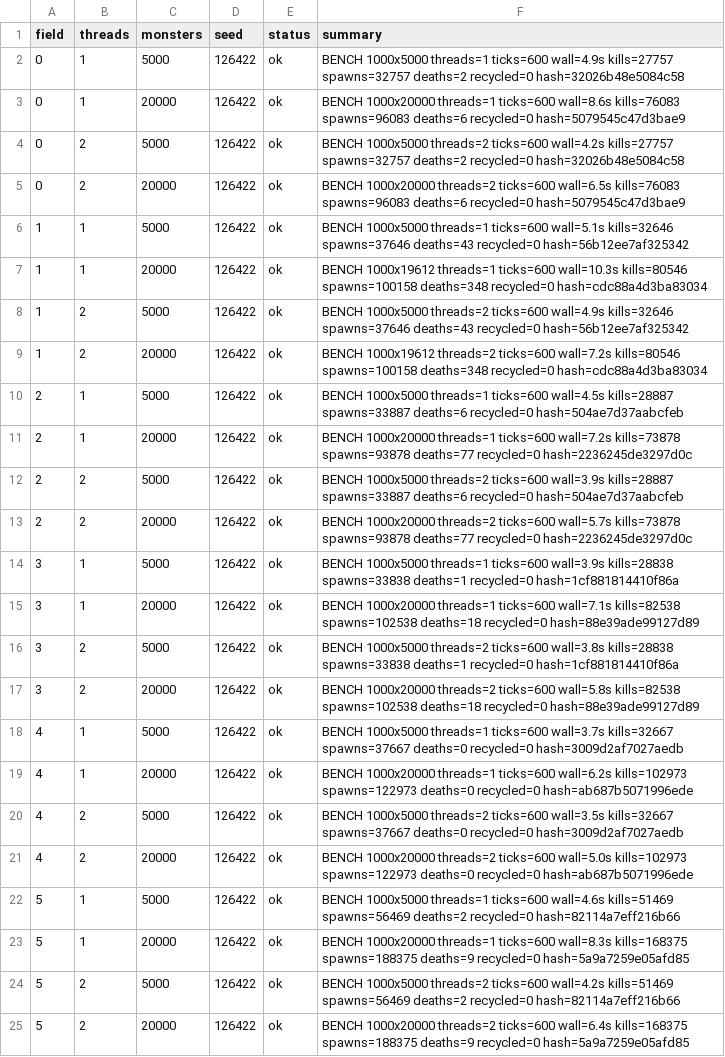
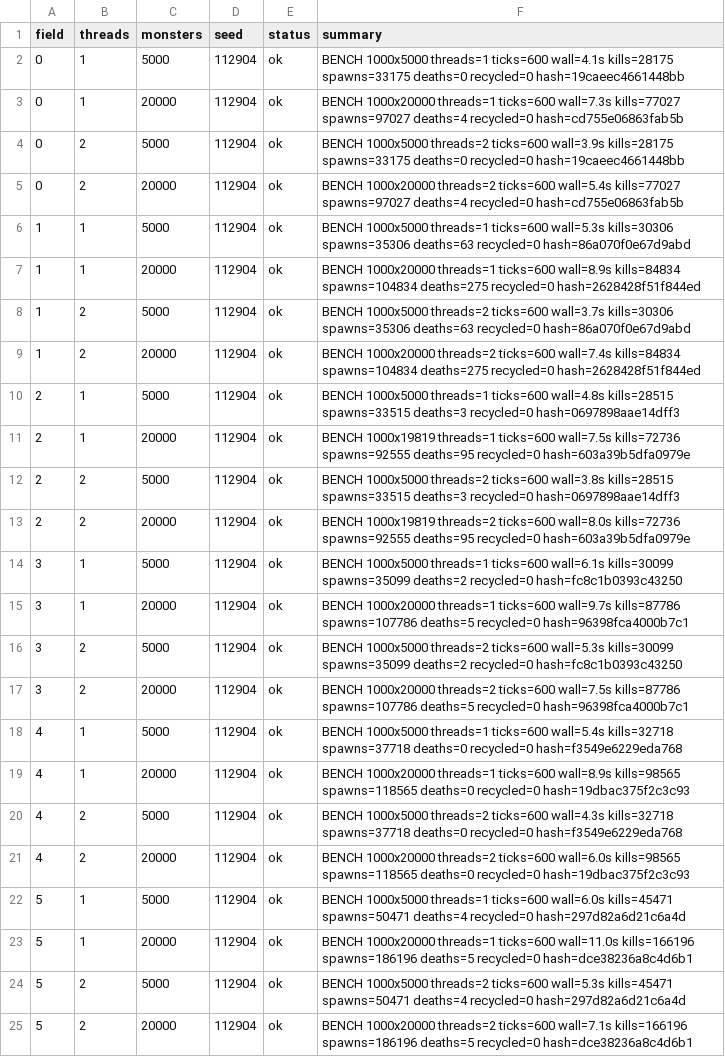
Before and after one commit to Proximo0/MagicSmash, a CSV file: work/261122113645-3086/art/msi-bench.csv, drawn as a sheet; the diff names each change by its address in the sheet, - before the commit and + after, or states it on an @@ line.

```diff
--- a/work/261122113645-3086/art/msi-bench.csv
+++ b/work/261122113645-3086/art/msi-bench.csv
-D2:D25 (seed): 126422
+D2:D25 (seed): 112904
-F2 (summary): …threads=1 ticks=600 wall=4.9s kills=27757 spawns=32757 deaths=2 recycled=0 hash=32026b48e5084c58
+F2 (summary): …threads=1 ticks=600 wall=4.1s kills=28175 spawns=33175 deaths=0 recycled=0 hash=19caeec4661448bb
-F3 (summary): …threads=1 ticks=600 wall=8.6s kills=76083 spawns=96083 deaths=6 recycled=0 hash=5079545c47d3bae9
+F3 (summary): …threads=1 ticks=600 wall=7.3s kills=77027 spawns=97027 deaths=4 recycled=0 hash=cd755e06863fab5b
-F4 (summary): …threads=2 ticks=600 wall=4.2s kills=27757 spawns=32757 deaths=2 recycled=0 hash=32026b48e5084c58
+F4 (summary): …threads=2 ticks=600 wall=3.9s kills=28175 spawns=33175 deaths=0 recycled=0 hash=19caeec4661448bb
-F5 (summary): …threads=2 ticks=600 wall=6.5s kills=76083 spawns=96083 deaths=6 recycled=0 hash=5079545c47d3bae9
+F5 (summary): …threads=2 ticks=600 wall=5.4s kills=77027 spawns=97027 deaths=4 recycled=0 hash=cd755e06863fab5b
-F6 (summary): …threads=1 ticks=600 wall=5.1s kills=32646 spawns=37646 deaths=43 recycled=0 hash=56b12ee7af325342
+F6 (summary): …threads=1 ticks=600 wall=5.3s kills=30306 spawns=35306 deaths=63 recycled=0 hash=86a070f0e67d9abd
-F7 (summary): BENCH 1000x19612 threads=1 ticks=600 wall=10.3s kills=80546 spawns=100158 deaths=348 recycled=0 hash=cdc88a4d3ba83034
+F7 (summary): BENCH 1000x20000 threads=1 ticks=600 wall=8.9s kills=84834 spawns=104834 deaths=275 recycled=0 hash=2628428f51f844ed
-F8 (summary): …threads=2 ticks=600 wall=4.9s kills=32646 spawns=37646 deaths=43 recycled=0 hash=56b12ee7af325342
+F8 (summary): …threads=2 ticks=600 wall=3.7s kills=30306 spawns=35306 deaths=63 recycled=0 hash=86a070f0e67d9abd
-F9 (summary): BENCH 1000x19612 threads=2 ticks=600 wall=7.2s kills=80546 spawns=100158 deaths=348 recycled=0 hash=cdc88a4d3ba83034
+F9 (summary): BENCH 1000x20000 threads=2 ticks=600 wall=7.4s kills=84834 spawns=104834 deaths=275 recycled=0 hash=2628428f51f844ed
-F10 (summary): …threads=1 ticks=600 wall=4.5s kills=28887 spawns=33887 deaths=6 recycled=0 hash=504ae7d37aabcfeb
+F10 (summary): …threads=1 ticks=600 wall=4.8s kills=28515 spawns=33515 deaths=3 recycled=0 hash=0697898aae14dff3
-F11 (summary): BENCH 1000x20000 threads=1 ticks=600 wall=7.2s kills=73878 spawns=93878 deaths=77 recycled=0 hash=2236245de3297d0c
+F11 (summary): BENCH 1000x19819 threads=1 ticks=600 wall=7.5s kills=72736 spawns=92555 deaths=95 recycled=0 hash=603a39b5dfa0979e
-F12 (summary): …threads=2 ticks=600 wall=3.9s kills=28887 spawns=33887 deaths=6 recycled=0 hash=504ae7d37aabcfeb
+F12 (summary): …threads=2 ticks=600 wall=3.8s kills=28515 spawns=33515 deaths=3 recycled=0 hash=0697898aae14dff3
-F13 (summary): BENCH 1000x20000 threads=2 ticks=600 wall=5.7s kills=73878 spawns=93878 deaths=77 recycled=0 hash=2236245de3297d0c
+F13 (summary): BENCH 1000x19819 threads=2 ticks=600 wall=8.0s kills=72736 spawns=92555 deaths=95 recycled=0 hash=603a39b5dfa0979e
-F14 (summary): …threads=1 ticks=600 wall=3.9s kills=28838 spawns=33838 deaths=1 recycled=0 hash=1cf881814410f86a
+F14 (summary): …threads=1 ticks=600 wall=6.1s kills=30099 spawns=35099 deaths=2 recycled=0 hash=fc8c1b0393c43250
-F15 (summary): …threads=1 ticks=600 wall=7.1s kills=82538 spawns=102538 deaths=18 recycled=0 hash=88e39ade99127d89
+F15 (summary): …threads=1 ticks=600 wall=9.7s kills=87786 spawns=107786 deaths=5 recycled=0 hash=96398fca4000b7c1
-F16 (summary): …threads=2 ticks=600 wall=3.8s kills=28838 spawns=33838 deaths=1 recycled=0 hash=1cf881814410f86a
+F16 (summary): …threads=2 ticks=600 wall=5.3s kills=30099 spawns=35099 deaths=2 recycled=0 hash=fc8c1b0393c43250
-F17 (summary): …threads=2 ticks=600 wall=5.8s kills=82538 spawns=102538 deaths=18 recycled=0 hash=88e39ade99127d89
+F17 (summary): …threads=2 ticks=600 wall=7.5s kills=87786 spawns=107786 deaths=5 recycled=0 hash=96398fca4000b7c1
-F18 (summary): …threads=1 ticks=600 wall=3.7s kills=32667 spawns=37667 deaths=0 recycled=0 hash=3009d2af7027aedb
+F18 (summary): …threads=1 ticks=600 wall=5.4s kills=32718 spawns=37718 deaths=0 recycled=0 hash=f3549e6229eda768
-F19 (summary): …threads=1 ticks=600 wall=6.2s kills=102973 spawns=122973 deaths=0 recycled=0 hash=ab687b5071996ede
+F19 (summary): …threads=1 ticks=600 wall=8.9s kills=98565 spawns=118565 deaths=0 recycled=0 hash=19dbac375f2c3c93
-F20 (summary): …threads=2 ticks=600 wall=3.5s kills=32667 spawns=37667 deaths=0 recycled=0 hash=3009d2af7027aedb
+F20 (summary): …threads=2 ticks=600 wall=4.3s kills=32718 spawns=37718 deaths=0 recycled=0 hash=f3549e6229eda768
-F21 (summary): …threads=2 ticks=600 wall=5.0s kills=102973 spawns=122973 deaths=0 recycled=0 hash=ab687b5071996ede
+F21 (summary): …threads=2 ticks=600 wall=6.0s kills=98565 spawns=118565 deaths=0 recycled=0 hash=19dbac375f2c3c93
-F22 (summary): …threads=1 ticks=600 wall=4.6s kills=51469 spawns=56469 deaths=2 recycled=0 hash=82114a7eff216b66
+F22 (summary): …threads=1 ticks=600 wall=6.0s kills=45471 spawns=50471 deaths=4 recycled=0 hash=297d82a6d21c6a4d
-F23 (summary): …threads=1 ticks=600 wall=8.3s kills=168375 spawns=188375 deaths=9 recycled=0 hash=5a9a7259e05afd85
+F23 (summary): …threads=1 ticks=600 wall=11.0s kills=166196 spawns=186196 deaths=5 recycled=0 hash=dce38236a8c4d6b1
-F24 (summary): …threads=2 ticks=600 wall=4.2s kills=51469 spawns=56469 deaths=2 recycled=0 hash=82114a7eff216b66
+F24 (summary): …threads=2 ticks=600 wall=5.3s kills=45471 spawns=50471 deaths=4 recycled=0 hash=297d82a6d21c6a4d
-F25 (summary): …threads=2 ticks=600 wall=6.4s kills=168375 spawns=188375 deaths=9 recycled=0 hash=5a9a7259e05afd85
+F25 (summary): …threads=2 ticks=600 wall=7.1s kills=166196 spawns=186196 deaths=5 recycled=0 hash=dce38236a8c4d6b1
```
Also changed, not shown: 1 other file.
